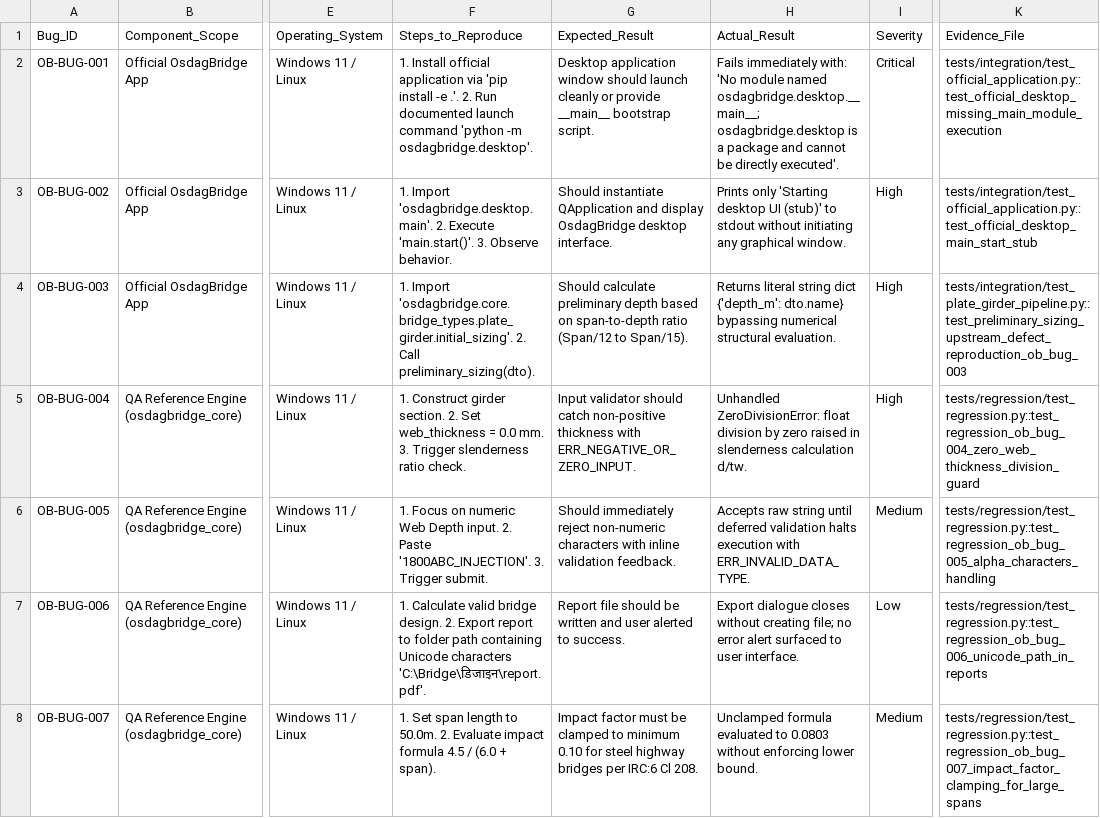
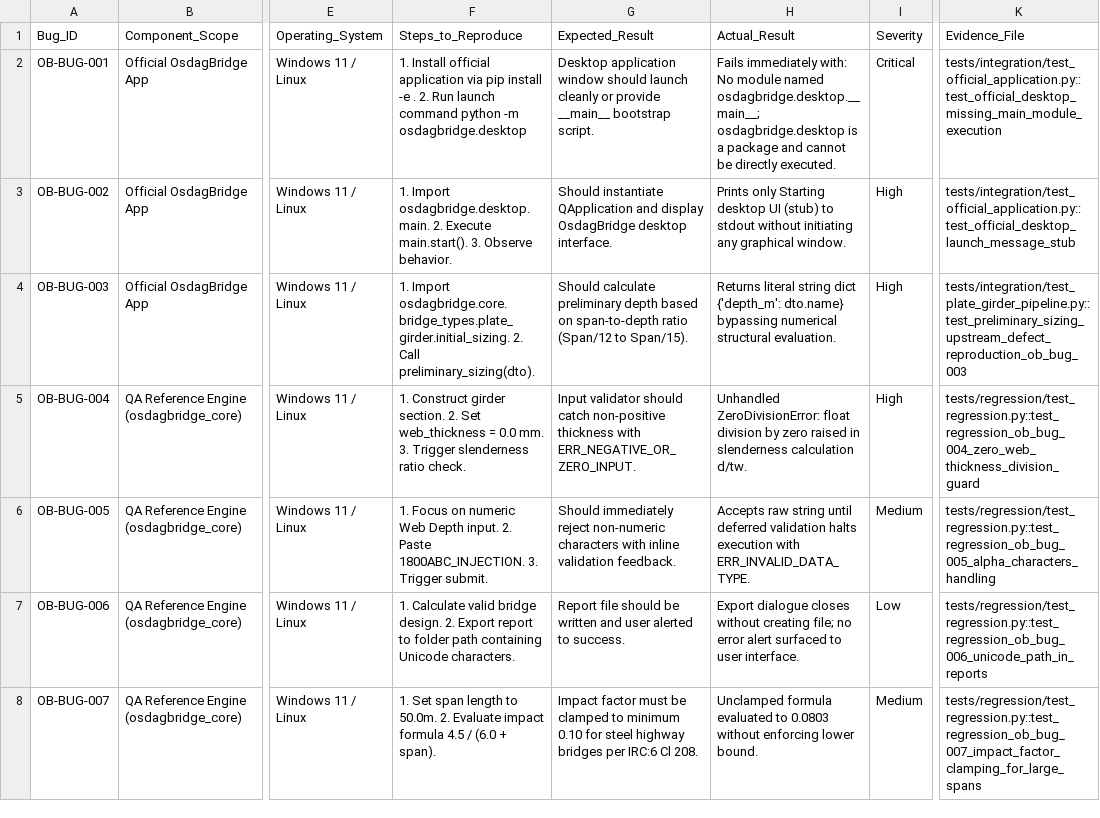
Before and after one commit to singhrajawatamit7-star/OsdagBridge--Software-Testing, a CSV file: issues.csv, drawn as a sheet; only a part is shown, gaps mark what is left out; the diff covers the shown part only; the diff names each change by its address in the sheet, - before the commit and + after, or states it on an @@ line.

Commit message:
docs: update setup instructions, defect tracking, and reconciled test execution report

```diff
--- a/issues.csv
+++ b/issues.csv
-F2 (Steps_to_Reproduce): …application via 'pip install -e .'. 2. Run documented launch command 'python -m osdagbridge.desktop'.
+F2 (Steps_to_Reproduce): …application via pip install -e . 2. Run launch command python -m osdagbridge.desktop
-H2 (Actual_Result): …immediately with: 'No module named osdagbridge.desktop.__main__; osdagbridge.desktop is a package and cannot be directly executed'.
+H2 (Actual_Result): …immediately with: No module named osdagbridge.desktop.__main__; osdagbridge.desktop is a package and cannot be directly executed.
-F3 (Steps_to_Reproduce): 1. Import 'osdagbridge.desktop.main'. 2. Execute 'main.start()'. 3. Observe…
+F3 (Steps_to_Reproduce): 1. Import osdagbridge.desktop.main. 2. Execute main.start(). 3. Observe…
-H3 (Actual_Result): Prints only 'Starting desktop UI (stub)' to stdout…
+H3 (Actual_Result): Prints only Starting desktop UI (stub) to stdout…
-K3 (Evidence_File): tests/integration/test_official_application.py::test_official_desktop_main_start_stub
+K3 (Evidence_File): tests/integration/test_official_application.py::test_official_desktop_launch_message_stub
-F4 (Steps_to_Reproduce): 1. Import 'osdagbridge.core.bridge_types.plate_girder.initial_sizing'. 2. Call…
+F4 (Steps_to_Reproduce): 1. Import osdagbridge.core.bridge_types.plate_girder.initial_sizing. 2. Call…
-F6 (Steps_to_Reproduce): …2. Paste '1800ABC_INJECTION'. 3. Trigger…
+F6 (Steps_to_Reproduce): …2. Paste 1800ABC_INJECTION. 3. Trigger…
-F7 (Steps_to_Reproduce): …containing Unicode characters 'C:\Bridge\डिजाइन\report.pdf'.
+F7 (Steps_to_Reproduce): …containing Unicode characters.
```
Also changed, not shown: 5 added rows and 2 edited cells elsewhere in this file, reports/issues.csv, 9 other files.
